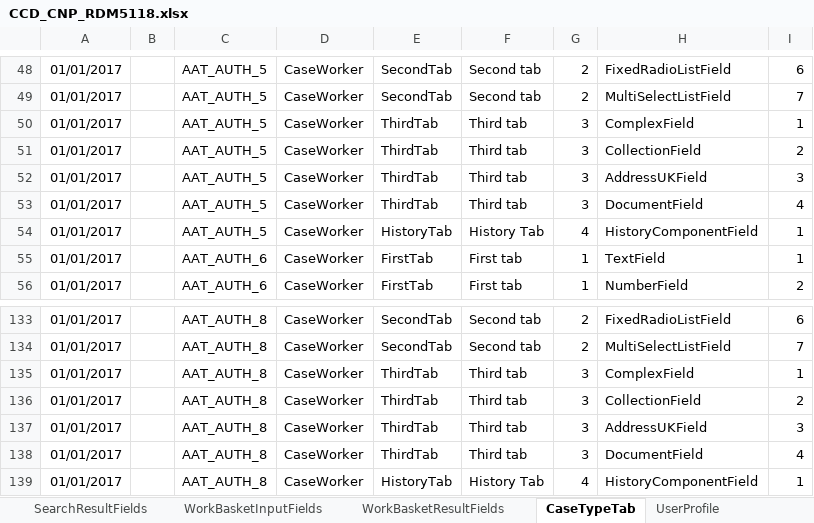
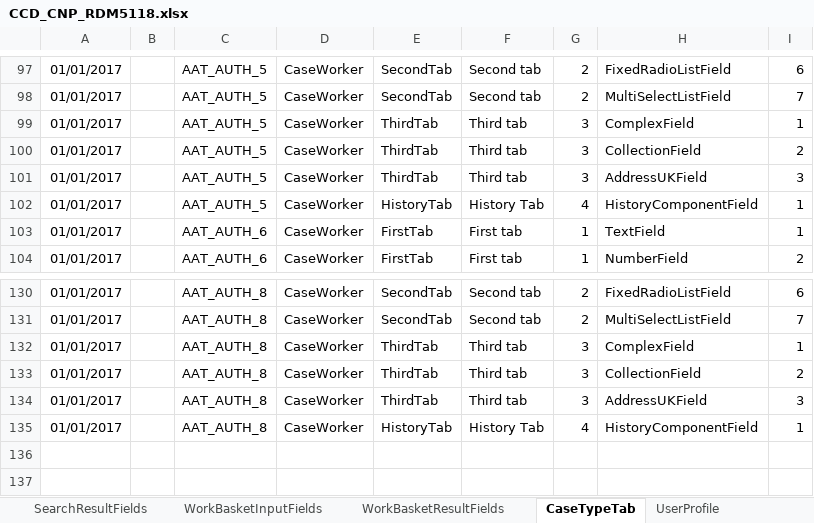
Before and after one commit to hmcts/ccd-definition-store-api, an Excel workbook: aat/src/resource/CCD_CNP_RDM5118.xlsx, sheet CaseTypeTab, drawn as a sheet; only a part is shown, gaps mark what is left out; values as stored, in another font and other column widths than the file's, no borders; removed rows and columns are numbered as before the commit, all else as after; the diff covers the shown part only; the diff names each change by its address in the sheet, - before the commit and + after, or states it on an @@ line.

```diff
--- a/aat/src/resource/CCD_CNP_RDM5118.xlsx (sheet CaseTypeTab)
+++ b/aat/src/resource/CCD_CNP_RDM5118.xlsx (sheet CaseTypeTab)
-row 53: 01/01/2017 |  | AAT_AUTH_5 | CaseWorker | ThirdTab | Third tab | 3 | DocumentField | 4
-row 138: 01/01/2017 |  | AAT_AUTH_8 | CaseWorker | ThirdTab | Third tab | 3 | DocumentField | 4
```
Also changed, not shown: 2 removed rows and 50 moved rows elsewhere in this sheet, sheet CaseEventToFields, sheet CaseField, sheet AuthorisationCaseField, sheet UserProfile, sheet CaseType, sheet CaseEvent, 9 more sheets.
